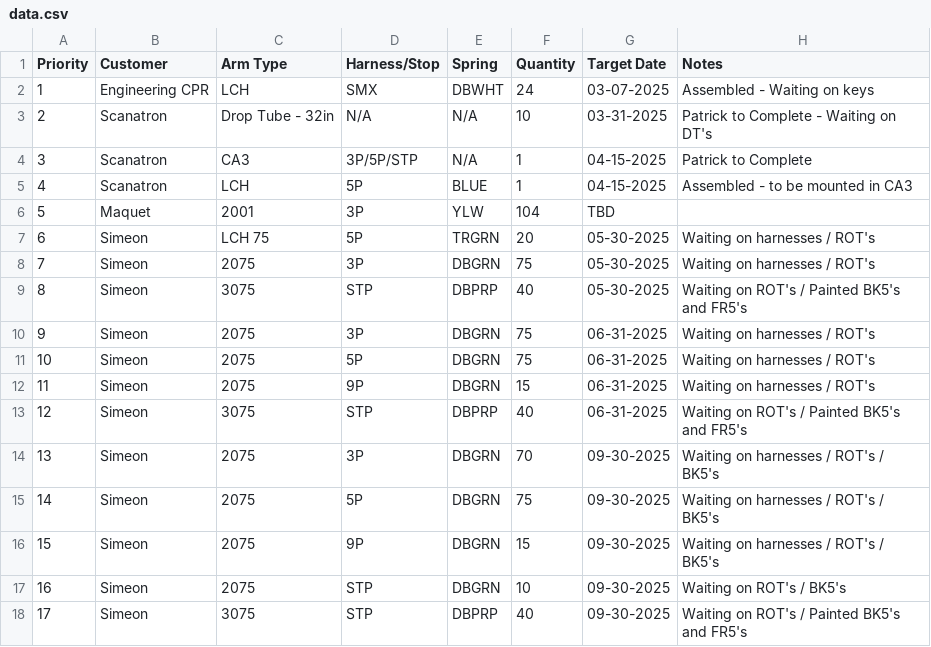
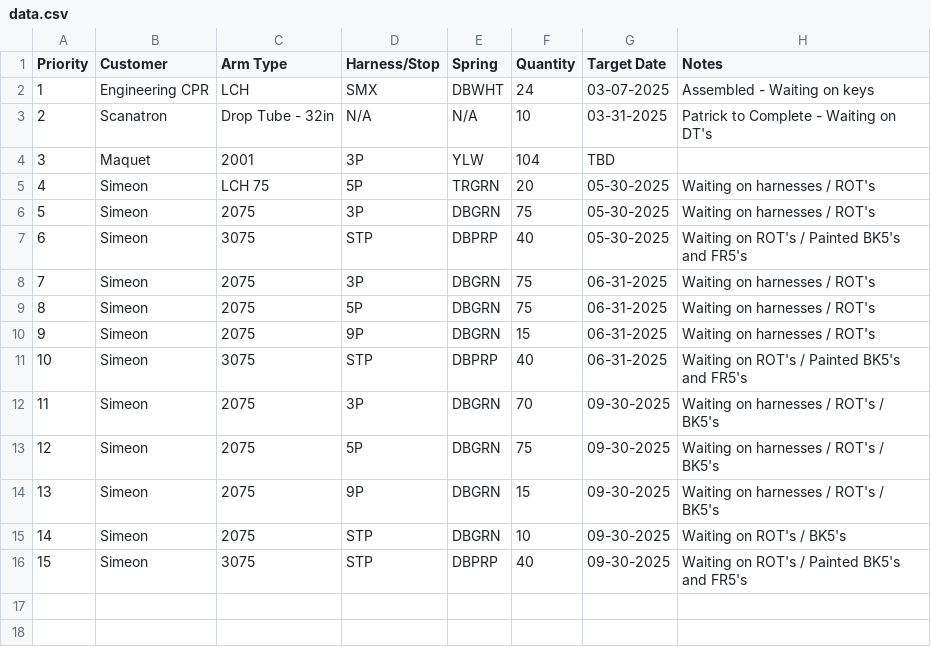
Before and after one commit to patrickaguilera/production-display, a CSV file: data/data.csv, drawn as a sheet; removed rows and columns are numbered as before the commit, all else as after; the diff names each change by its address in the sheet, - before the commit and + after, or states it on an @@ line.

Commit message:
Update data.csv

```diff
--- a/data/data.csv
+++ b/data/data.csv
-row 4: 3 | Scanatron | CA3 | 3P/5P/STP | N/A | 1 | 04-15-2025 | Patrick to Complete
-row 5: 4 | Scanatron | LCH | 5P | BLUE | 1 | 04-15-2025 | Assembled - to be mounted in CA3
@@ column A (Priority) renumbered from row 4 down @@
```
